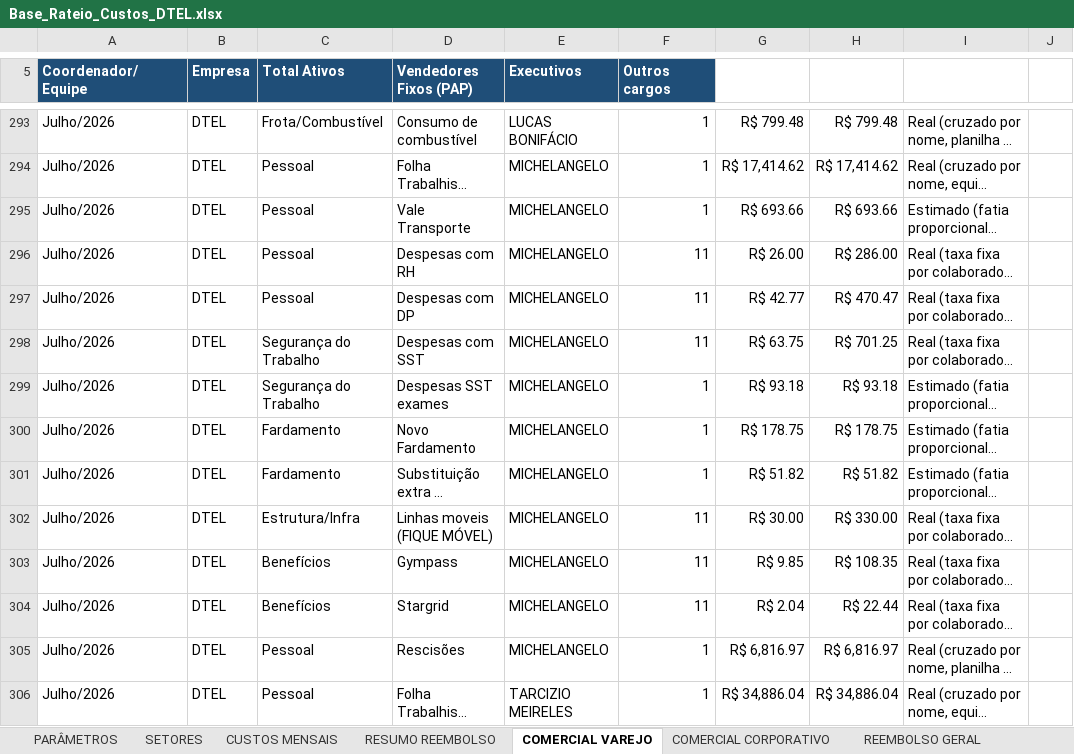
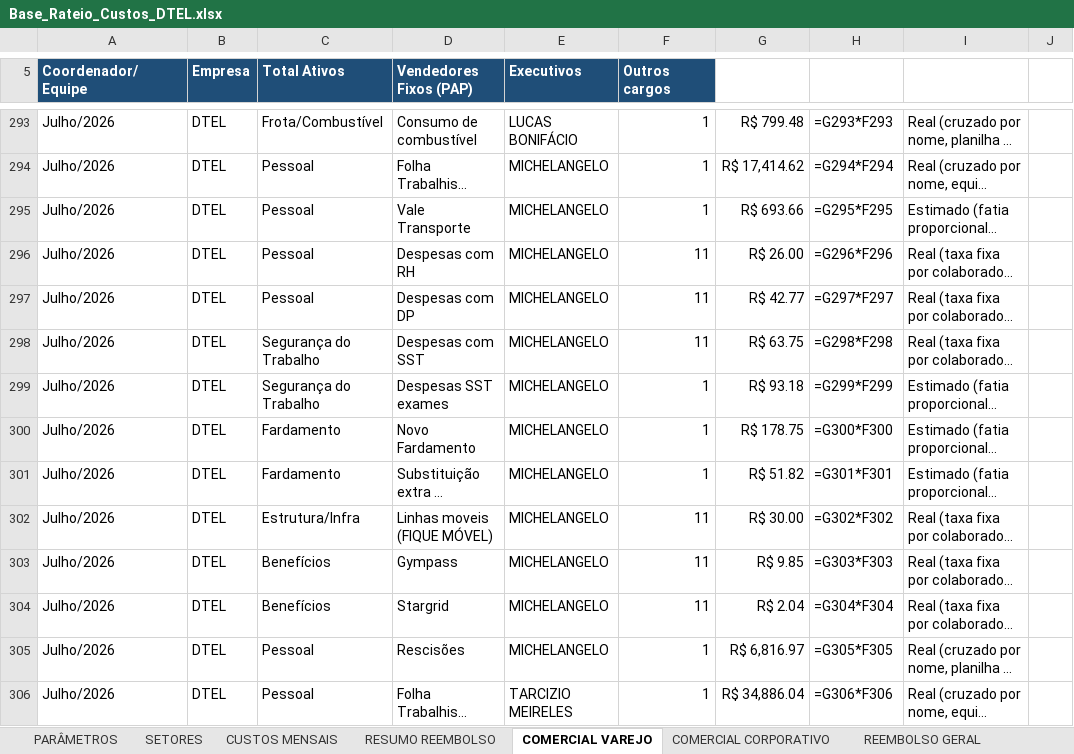
Before and after one commit to Deboradtelelecom/Base-dos-setores, an Excel workbook: dados-mensais/Base_Rateio_Custos_DTEL.xlsx, sheet COMERCIAL VAREJO, drawn as a sheet; only a part is shown, gaps mark what is left out; long unchanged cells end in …; values as stored, in another font and other column widths than the file's, no borders; formulas without a stored value are shown as written; the diff covers the shown part only; the diff names each change by its address in the sheet, - before the commit and + after, or states it on an @@ line.

```diff
--- a/dados-mensais/Base_Rateio_Custos_DTEL.xlsx (sheet COMERCIAL VAREJO)
+++ b/dados-mensais/Base_Rateio_Custos_DTEL.xlsx (sheet COMERCIAL VAREJO)
-H293: R$ 799.48
+H293: =G293*F293
-H294: R$ 17,414.62
+H294: =G294*F294
-H295: R$ 693.66
+H295: =G295*F295
-H296: R$ 286.00
+H296: =G296*F296
-H297: R$ 470.47
+H297: =G297*F297
-H298: R$ 701.25
+H298: =G298*F298
-H299: R$ 93.18
+H299: =G299*F299
-H300: R$ 178.75
+H300: =G300*F300
-H301: R$ 51.82
+H301: =G301*F301
-H302: R$ 330.00
+H302: =G302*F302
-H303: R$ 108.35
+H303: =G303*F303
-H304: R$ 22.44
+H304: =G304*F304
-H305: R$ 6,816.97
+H305: =G305*F305
-H306: R$ 34,886.04
+H306: =G306*F306
```
Also changed, not shown: 289 edited cells and cell formats elsewhere in this sheet, sheet CUSTOS MENSAIS, sheet PARÂMETROS, sheet SETORES, sheet RESUMO REEMBOLSO, sheet COMERCIAL CORPORATIVO, hidden cells, charts or pictures, 1 other file.
